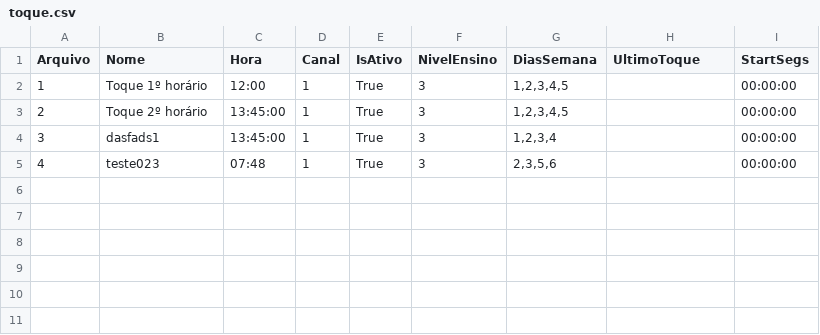
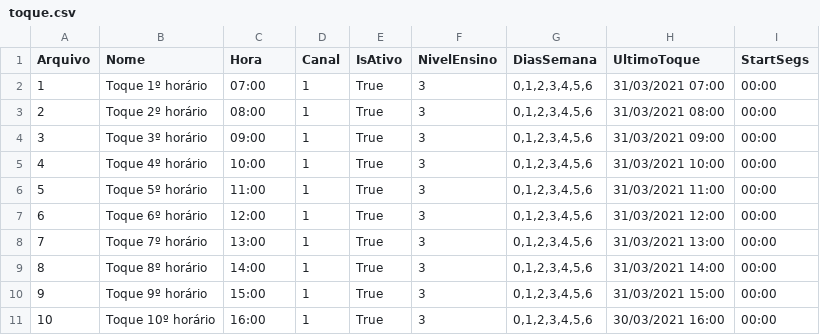
Before and after one commit to AndrywLino/SistemaToque, a CSV file: CSV/toque.csv, drawn as a sheet.

Commit message:
Atualização toques

```diff
--- a/CSV/toque.csv
+++ b/CSV/toque.csv
@@ -1,5 +1,11 @@
 Arquivo;Nome;Hora;Canal;IsAtivo;NivelEnsino;DiasSemana;UltimoToque;StartSegs
-1;Toque 1º horário;12:00;1;True;3;1,2,3,4,5;;00:00:00
-2;Toque 2º horário;13:45:00;1;True;3;1,2,3,4,5;;00:00:00
-3;dasfads1;13:45:00;1;True;3;1,2,3,4;;00:00:00
-4;teste023;07:48;1;True;3;2,3,5,6;;00:00:00
+1;Toque 1º horário;07:00;1;True;3;0,1,2,3,4,5,6;31/03/2021 07:00;00:00
+2;Toque 2º horário;08:00;1;True;3;0,1,2,3,4,5,6;31/03/2021 08:00;00:00
+3;Toque 3º horário;09:00;1;True;3;0,1,2,3,4,5,6;31/03/2021 09:00;00:00
+4;Toque 4º horário;10:00;1;True;3;0,1,2,3,4,5,6;31/03/2021 10:00;00:00
+5;Toque 5º horário;11:00;1;True;3;0,1,2,3,4,5,6;31/03/2021 11:00;00:00
+6;Toque 6º horário;12:00;1;True;3;0,1,2,3,4,5,6;31/03/2021 12:00;00:00
+7;Toque 7º horário;13:00;1;True;3;0,1,2,3,4,5,6;31/03/2021 13:00;00:00
+8;Toque 8º horário;14:00;1;True;3;0,1,2,3,4,5,6;31/03/2021 14:00;00:00
+9;Toque 9º horário;15:00;1;True;3;0,1,2,3,4,5,6;31/03/2021 15:00;00:00
+10;Toque 10º horário;16:00;1;True;3;0,1,2,3,4,5,6;30/03/2021 16:00;00:00
```
Also changed, not shown: 1 other file.
